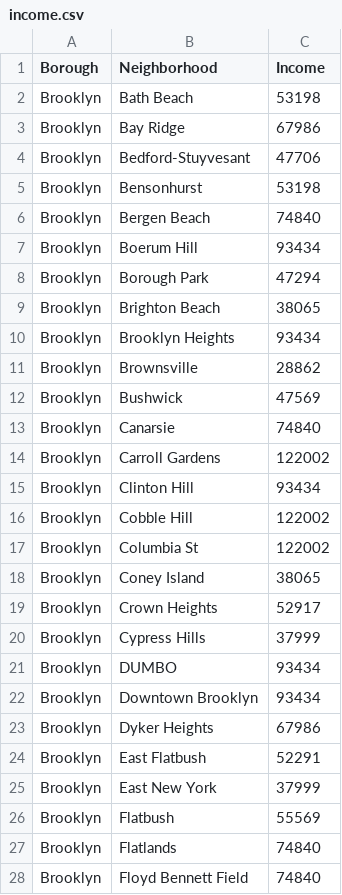
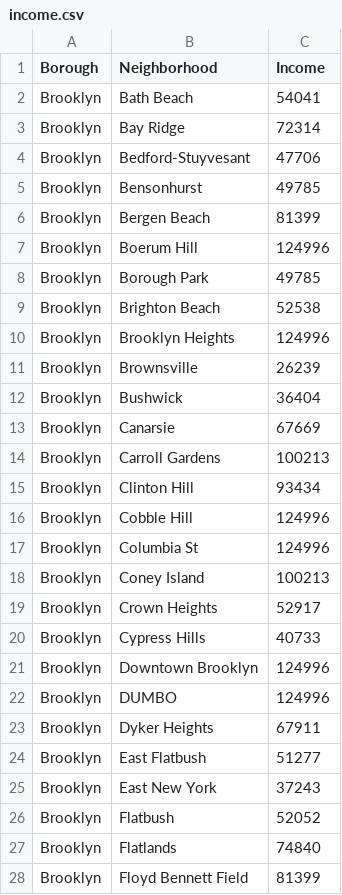
Before and after one commit to sudo-rushil/Coursera_Capstone, a CSV file: data/income.csv, drawn as a sheet; only a part is shown; the diff covers the shown part only.

```diff
--- a/data/income.csv
+++ b/data/income.csv
@@ -1,28 +1,28 @@
 Borough,Neighborhood,Income
-Brooklyn,Bath Beach,53198
-Brooklyn,Bay Ridge,67986
+Brooklyn,Bath Beach,54041
+Brooklyn,Bay Ridge,72314
 Brooklyn,Bedford-Stuyvesant,47706
-Brooklyn,Bensonhurst,53198
-Brooklyn,Bergen Beach,74840
-Brooklyn,Boerum Hill,93434
-Brooklyn,Borough Park,47294
-Brooklyn,Brighton Beach,38065
-Brooklyn,Brooklyn Heights,93434
-Brooklyn,Brownsville,28862
-Brooklyn,Bushwick,47569
-Brooklyn,Canarsie,74840
-Brooklyn,Carroll Gardens,122002
+Brooklyn,Bensonhurst,49785
+Brooklyn,Bergen Beach,81399
+Brooklyn,Boerum Hill,124996
+Brooklyn,Borough Park,49785
+Brooklyn,Brighton Beach,52538
+Brooklyn,Brooklyn Heights,124996
+Brooklyn,Brownsville,26239
+Brooklyn,Bushwick,36404
+Brooklyn,Canarsie,67669
+Brooklyn,Carroll Gardens,100213
 Brooklyn,Clinton Hill,93434
-Brooklyn,Cobble Hill,122002
-Brooklyn,Columbia St,122002
-Brooklyn,Coney Island,38065
+Brooklyn,Cobble Hill,124996
+Brooklyn,Columbia St,124996
+Brooklyn,Coney Island,100213
 Brooklyn,Crown Heights,52917
-Brooklyn,Cypress Hills,37999
-Brooklyn,DUMBO,93434
-Brooklyn,Downtown Brooklyn,93434
-Brooklyn,Dyker Heights,67986
-Brooklyn,East Flatbush,52291
-Brooklyn,East New York,37999
-Brooklyn,Flatbush,55569
+Brooklyn,Cypress Hills,40733
+Brooklyn,Downtown Brooklyn,124996
+Brooklyn,DUMBO,124996
+Brooklyn,Dyker Heights,67911
+Brooklyn,East Flatbush,51277
+Brooklyn,East New York,37243
+Brooklyn,Flatbush,52052
 Brooklyn,Flatlands,74840
-Brooklyn,Floyd Bennett Field,74840
+Brooklyn,Floyd Bennett Field,81399
```
Also changed, not shown: 22 edited cells elsewhere in this file, 11 other files.
